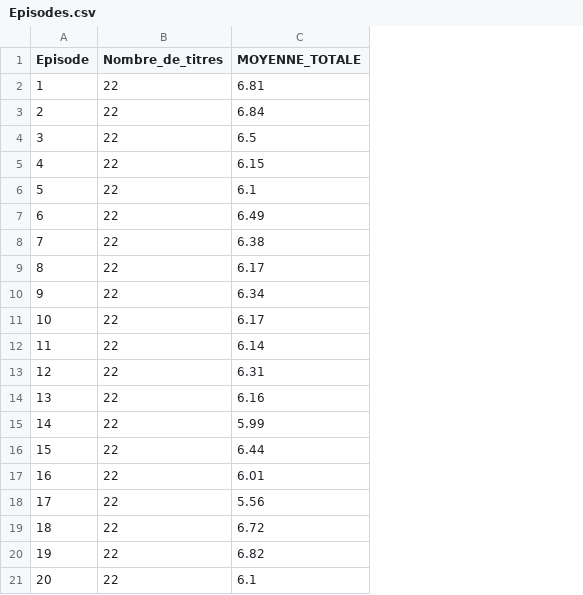
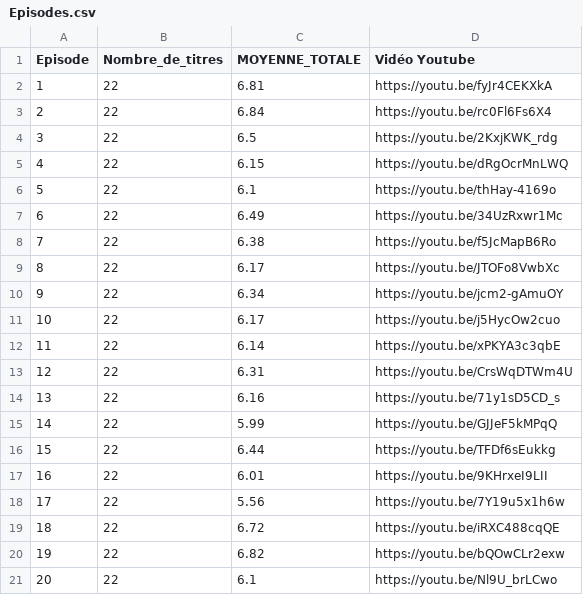
Before and after one commit to Layer09/K-Pop_Website, a CSV file: Donnees_CSV/Episodes.csv, drawn as a sheet; the diff names each change by its address in the sheet, - before the commit and + after, or states it on an @@ line.

Commit message:
Update Episodes.csv

```diff
--- a/Donnees_CSV/Episodes.csv
+++ b/Donnees_CSV/Episodes.csv
+column D (Vidéo Youtube), rows 2-21: https://youtu.be/fyJr4CEKXkA | https://youtu.be/rc0Fl6Fs6X4 | https://youtu.be/2KxjKWK_rdg | https://youtu.be/dRgOcrMnLWQ | https://youtu.be/thHay-4169o | https://youtu.be/34UzRxwr1Mc | https://youtu.be/f5JcMapB6Ro | https://youtu.be/JTOFo8VwbXc | https://youtu.be/jcm2-gAmuOY | https://youtu.be/j5HycOw2cuo | https://youtu.be/xPKYA3c3qbE | https://youtu.be/CrsWqDTWm4U | https://youtu.be/71y1sD5CD_s | https://youtu.be/GJJeF5kMPqQ | https://youtu.be/TFDf6sEukkg | https://youtu.be/9KHrxeI9LII | https://youtu.be/7Y19u5x1h6w | https://youtu.be/iRXC488cqQE | https://youtu.be/bQOwCLr2exw | https://youtu.be/Nl9U_brLCwo
```
